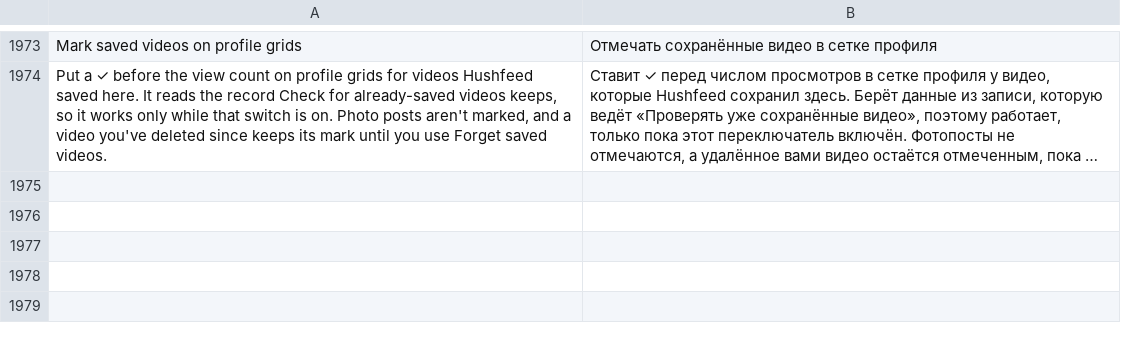
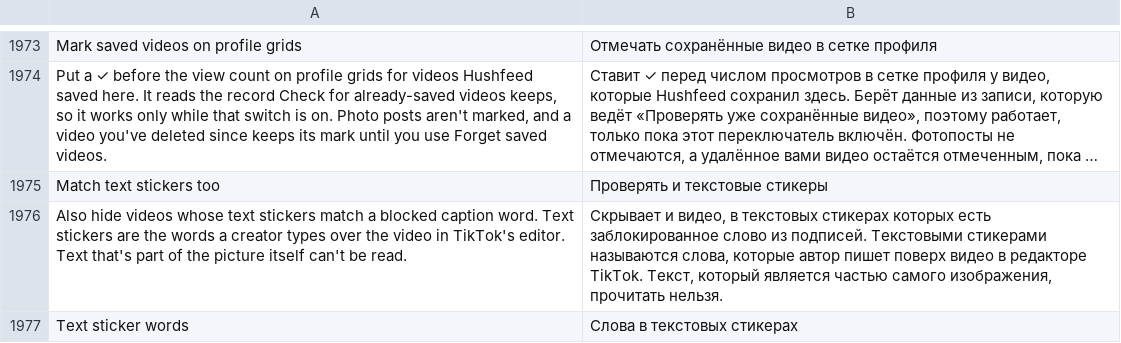
Before and after one commit to SA-SUJON/HushFeed, a TSV file: extensions/tiktok/src/main/l10n/ru.tsv, drawn as a sheet; only a part is shown, gaps mark what is left out; long unchanged cells end in …; the diff names each change by its address in the sheet, - before the commit and + after, or states it on an @@ line.

Commit message:
feat(feedfilter): match blocked caption words against text stickers
A new switch, Match text stickers too, runs Blocked caption words over
the words of a post's text stickers. TikTok keeps a type 18 sticker's
words as plain text in InteractStickerStruct.textStruct, the string its
own translation service sends, while type 5 keeps anchor JSON there, so
only type 18 is read. The filter is a hard one like the caption rule,
so creator exceptions don't reach it, and the empty-batch notice names
it as Text sticker words.

```diff
--- a/extensions/tiktok/src/main/l10n/ru.tsv
+++ b/extensions/tiktok/src/main/l10n/ru.tsv
+row 1975: Match text stickers too | Проверять и текстовые стикеры
+row 1976: Also hide videos whose text stickers match a blocked caption word. Text stickers are the words a creator types over the video in TikTok's editor. Text that's part of the picture itself can't be read. | Скрывает и видео, в текстовых стикерах которых есть заблокированное слово из подписей. Текстовыми стикерами называются слова, которые автор пишет поверх видео в редакторе TikTok. Текст, который является частью самого изображения, прочитать нельзя.
+row 1977: Text sticker words | Слова в текстовых стикерах
```
Also changed, not shown: extensions/tiktok/src/main/l10n/az.tsv, extensions/tiktok/src/main/l10n/es.tsv, 17 other files.
